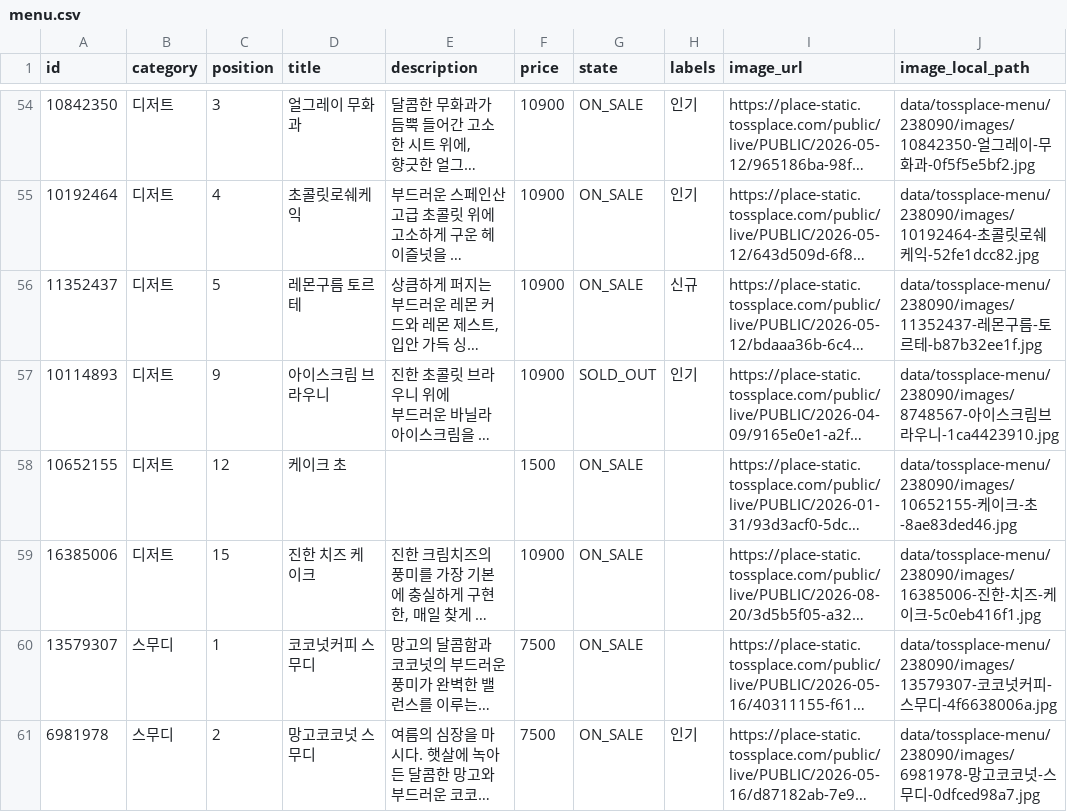
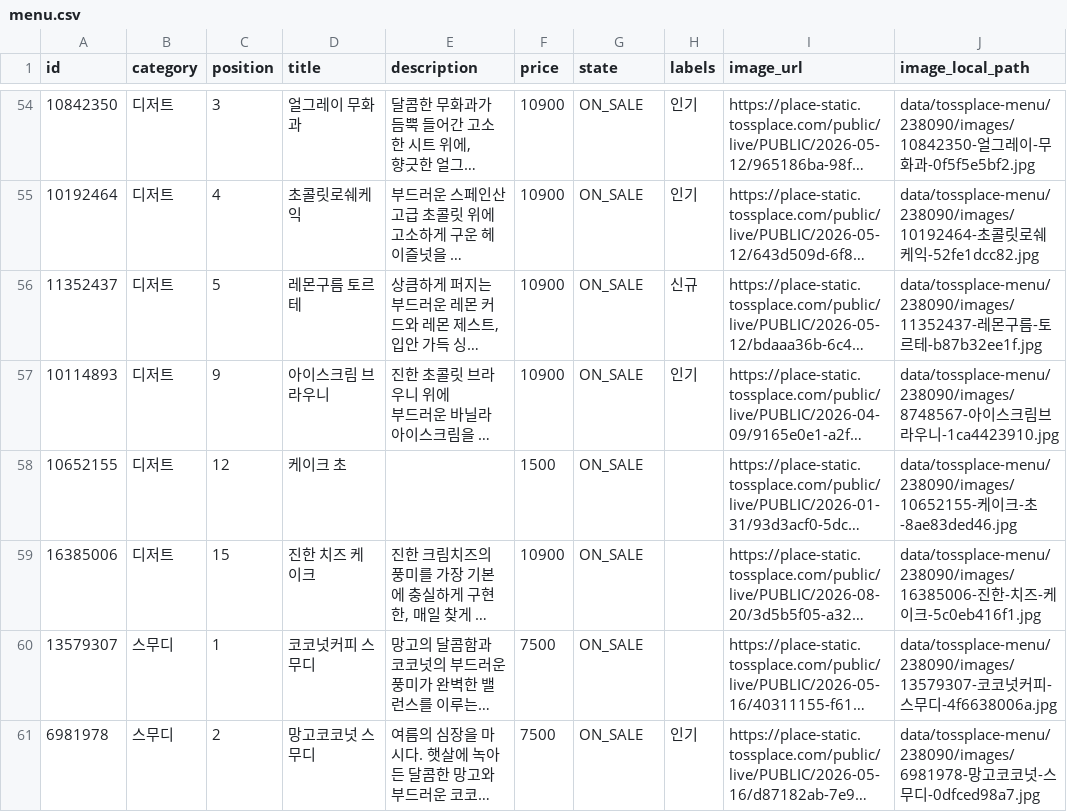
Before and after one commit to kimcanal/clumiuniverse, a CSV file: data/tossplace-menu/238090/menu.csv, drawn as a sheet; only a part is shown, gaps mark what is left out; long unchanged cells end in …; the diff names each change by its address in the sheet, - before the commit and + after, or states it on an @@ line.

```diff
--- a/data/tossplace-menu/238090/menu.csv
+++ b/data/tossplace-menu/238090/menu.csv
-G57 (state): SOLD_OUT
+G57 (state): ON_SALE
```
Also changed, not shown: 3 other files.
